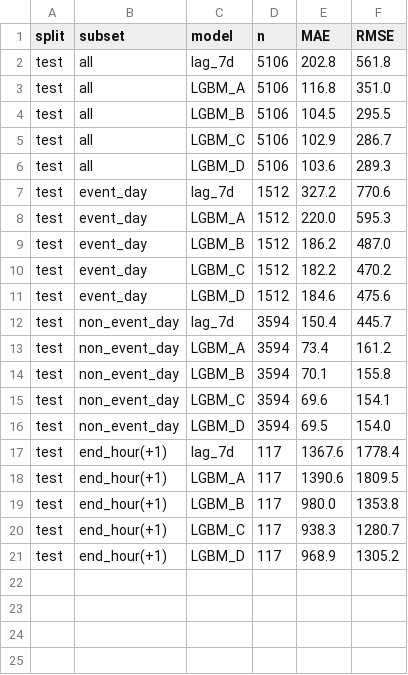
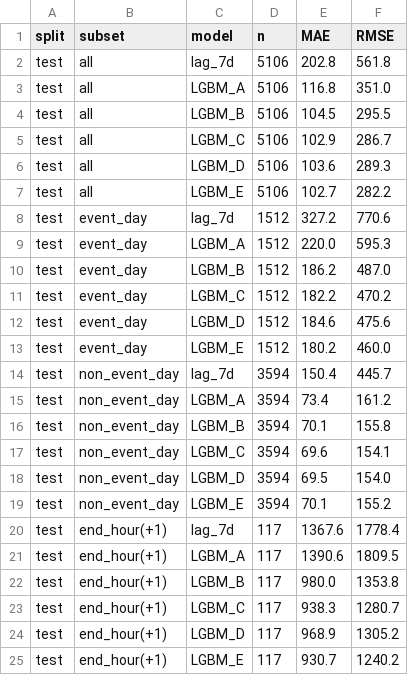
Before and after one commit to leeshuncher/DataMiningHW1, a CSV file: baseline_results.csv, drawn as a sheet.

```diff
--- a/baseline_results.csv
+++ b/baseline_results.csv
@@ -6,2 +6,3 @@ test,all,LGBM_C,5106,102.9,286.7
 test,all,LGBM_D,5106,103.6,289.3
+test,all,LGBM_E,5106,102.7,282.2
 test,event_day,lag_7d,1512,327.2,770.6
@@ -11,2 +12,3 @@ test,event_day,LGBM_C,1512,182.2,470.2
 test,event_day,LGBM_D,1512,184.6,475.6
+test,event_day,LGBM_E,1512,180.2,460.0
 test,non_event_day,lag_7d,3594,150.4,445.7
@@ -16,2 +18,3 @@ test,non_event_day,LGBM_C,3594,69.6,154.1
 test,non_event_day,LGBM_D,3594,69.5,154.0
+test,non_event_day,LGBM_E,3594,70.1,155.2
 test,end_hour(+1),lag_7d,117,1367.6,1778.4
@@ -21 +24,2 @@ test,end_hour(+1),LGBM_C,117,938.3,1280.7
 test,end_hour(+1),LGBM_D,117,968.9,1305.2
+test,end_hour(+1),LGBM_E,117,930.7,1240.2
```
Also changed, not shown: 7 other files.
